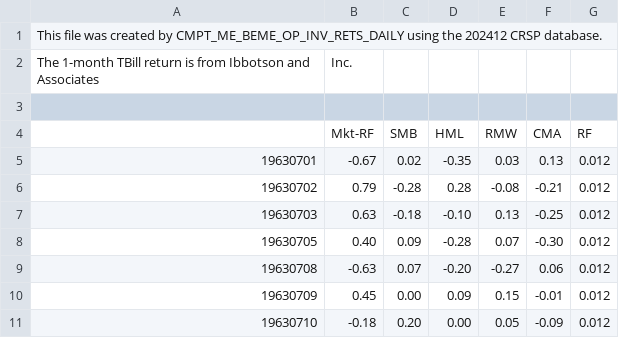
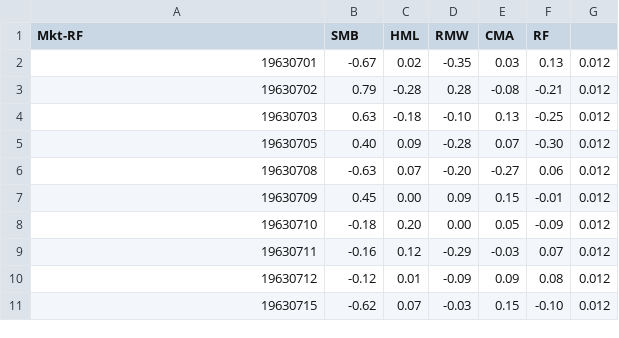
Before and after one commit to LeatherBag011235/Risk-and-return-prediction-with-LLM, a CSV file: src/data_collection/targets_calculation/F-F_Research_Data_5_Factors_2x3_daily.CSV, drawn as a sheet; only a part is shown; the shorter side is filled out with more unchanged rows; removed rows and columns are numbered as before the commit, all else as after; the diff names each change by its address in the sheet, - before the commit and + after, or states it on an @@ line.

Commit message:
Target class has been completed

```diff
--- a/src/data_collection/targets_calculation/F-F_Research_Data_5_Factors_2x3_daily.CSV
+++ b/src/data_collection/targets_calculation/F-F_Research_Data_5_Factors_2x3_daily.CSV
-row 1: This file was created by CMPT_ME_BEME_OP_INV_RETS_DAILY using the 202412 CRSP database.
-row 2: The 1-month TBill return is from Ibbotson and Associates | Inc.
-row 1: (empty)
+row 1: Mkt-RF | SMB | HML | RMW | CMA | RF
-row 4:  | Mkt-RF | SMB | HML | RMW | CMA | RF
```
Also changed, not shown: 2 other files.
